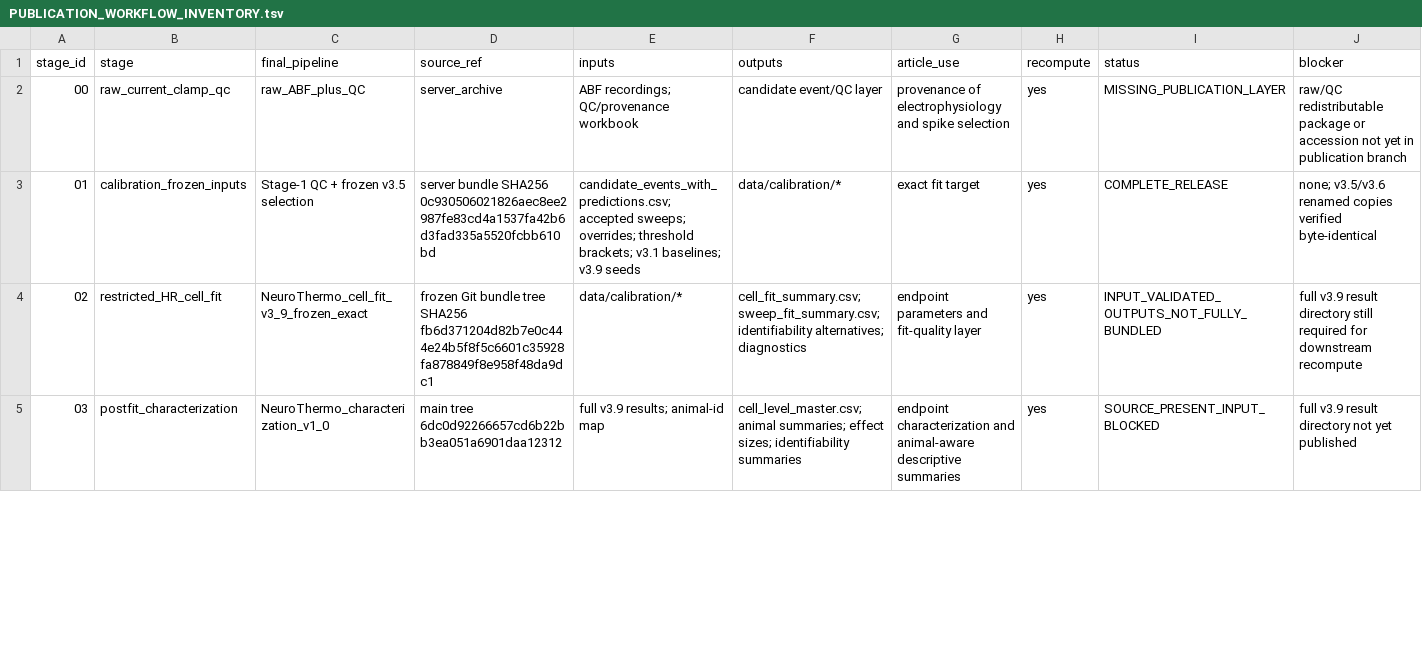
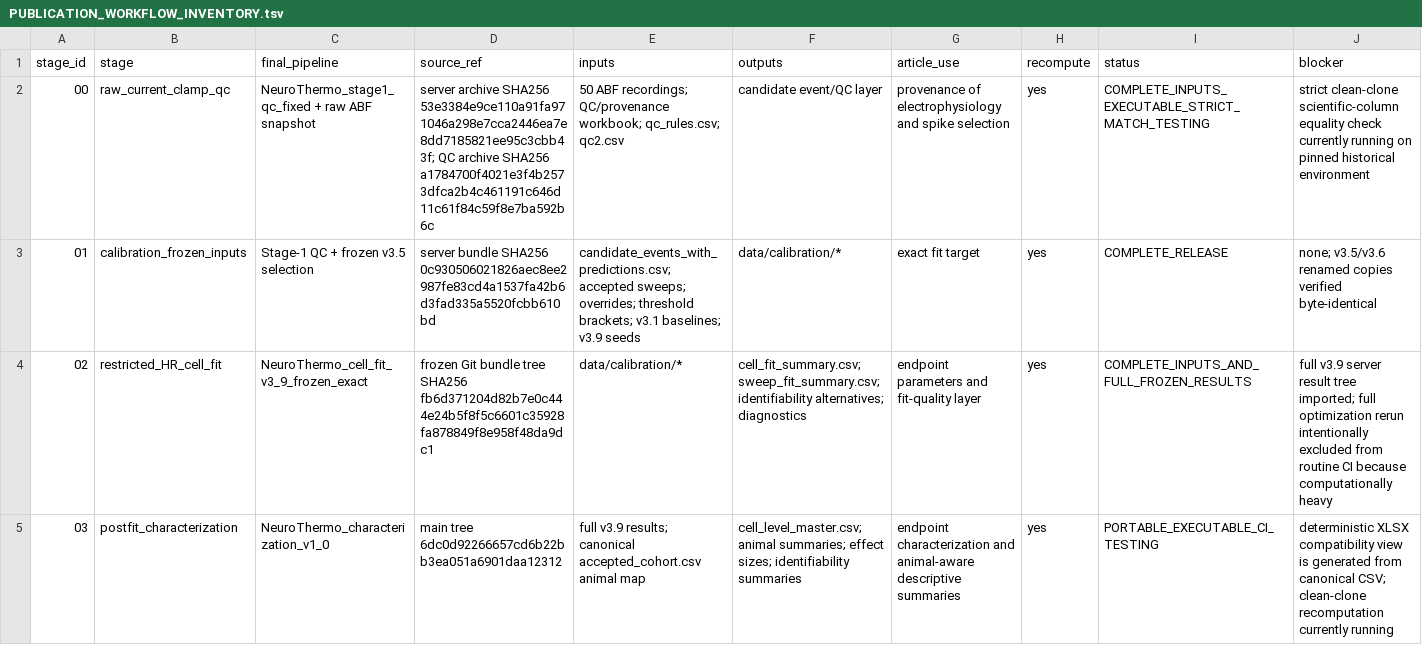
Before and after one commit to MartyBordeaux/NeuroThermo, a TSV file: publication/neurothermo_plos_v1_2/docs/PUBLICATION_WORKFLOW_INVENTORY.tsv, drawn as a sheet; only a part is shown; the diff covers the shown part only.

Commit message:
Update publication workflow inventory after raw and upstream recovery

```diff
--- a/publication/neurothermo_plos_v1_2/docs/PUBLICATION_WORKFLOW_INVENTORY.tsv
+++ b/publication/neurothermo_plos_v1_2/docs/PUBLICATION_WORKFLOW_INVENTORY.tsv
@@ -1,5 +1,5 @@
 stage_id	stage	final_pipeline	source_ref	inputs	outputs	article_use	recompute	status	blocker
-00	raw_current_clamp_qc	raw_ABF_plus_QC	server_archive	ABF recordings; QC/provenance workbook	candidate event/QC layer	provenance of electrophysiology and spike selection	yes	MISSING_PUBLICATION_LAYER	raw/QC redistributable package or accession not yet in publication branch
+00	raw_current_clamp_qc	NeuroThermo_stage1_qc_fixed + raw ABF snapshot	server archive SHA256 53e3384e9ce110a91fa971046a298e7cca2446ea7e8dd7185821ee95c3cbb43f; QC archive SHA256 a1784700f4021e3f4b2573dfca2b4c461191c646d11c61f84c59f8e7ba592b6c	50 ABF recordings; QC/provenance workbook; qc_rules.csv; qc2.csv	candidate event/QC layer	provenance of electrophysiology and spike selection	yes	COMPLETE_INPUTS_EXECUTABLE_STRICT_MATCH_TESTING	strict clean-clone scientific-column equality check currently running on pinned historical environment
 01	calibration_frozen_inputs	Stage-1 QC + frozen v3.5 selection	server bundle SHA256 0c930506021826aec8ee2987fe83cd4a1537fa42b6d3fad335a5520fcbb610bd	candidate_events_with_predictions.csv; accepted sweeps; overrides; threshold brackets; v3.1 baselines; v3.9 seeds	data/calibration/*	exact fit target	yes	COMPLETE_RELEASE	none; v3.5/v3.6 renamed copies verified byte-identical
-02	restricted_HR_cell_fit	NeuroThermo_cell_fit_v3_9_frozen_exact	frozen Git bundle tree SHA256 fb6d371204d82b7e0c444e24b5f8f5c6601c35928fa878849f8e958f48da9dc1	data/calibration/*	cell_fit_summary.csv; sweep_fit_summary.csv; identifiability alternatives; diagnostics	endpoint parameters and fit-quality layer	yes	INPUT_VALIDATED_OUTPUTS_NOT_FULLY_BUNDLED	full v3.9 result directory still required for downstream recompute
-03	postfit_characterization	NeuroThermo_characterization_v1_0	main tree 6dc0d92266657cd6b22bb3ea051a6901daa12312	full v3.9 results; animal-id map	cell_level_master.csv; animal summaries; effect sizes; identifiability summaries	endpoint characterization and animal-aware descriptive summaries	yes	SOURCE_PRESENT_INPUT_BLOCKED	full v3.9 result directory not yet published
+02	restricted_HR_cell_fit	NeuroThermo_cell_fit_v3_9_frozen_exact	frozen Git bundle tree SHA256 fb6d371204d82b7e0c444e24b5f8f5c6601c35928fa878849f8e958f48da9dc1	data/calibration/*	cell_fit_summary.csv; sweep_fit_summary.csv; identifiability alternatives; diagnostics	endpoint parameters and fit-quality layer	yes	COMPLETE_INPUTS_AND_FULL_FROZEN_RESULTS	full v3.9 server result tree imported; full optimization rerun intentionally excluded from routine CI because computationally heavy
+03	postfit_characterization	NeuroThermo_characterization_v1_0	main tree 6dc0d92266657cd6b22bb3ea051a6901daa12312	full v3.9 results; canonical accepted_cohort.csv animal map	cell_level_master.csv; animal summaries; effect sizes; identifiability summaries	endpoint characterization and animal-aware descriptive summaries	yes	PORTABLE_EXECUTABLE_CI_TESTING	deterministic XLSX compatibility view is generated from canonical CSV; clean-clone recomputation currently running
```
Also changed, not shown: 23 edited cells elsewhere in this file.
